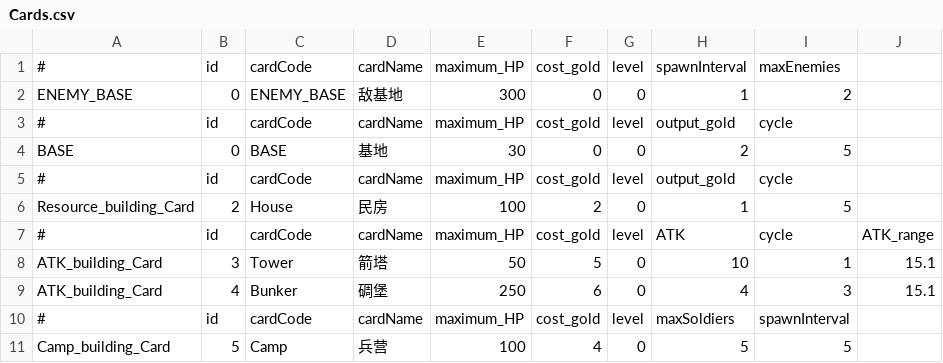
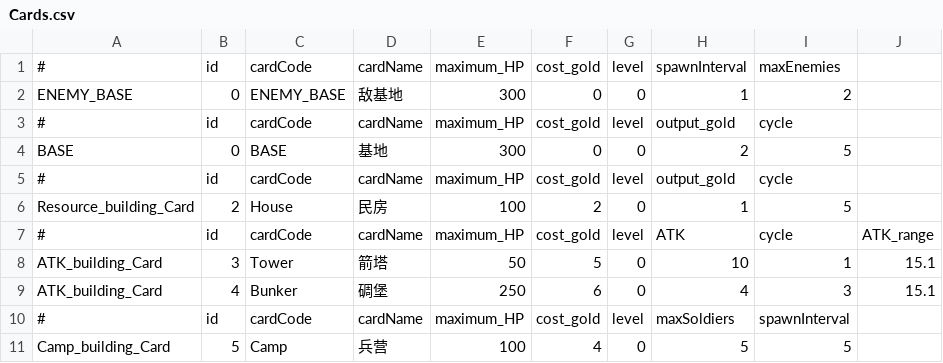
Before and after one commit to ccmoony/GAME_RTS, a CSV file: Assets/Data/Cards.csv, drawn as a sheet.

```diff
--- a/Assets/Data/Cards.csv
+++ b/Assets/Data/Cards.csv
@@ -3,3 +3,3 @@ ENEMY_BASE,0,ENEMY_BASE,敌基地,300,0,0,1,2,
 #,id,cardCode,cardName,maximum_HP,cost_gold,level,output_gold,cycle,
-BASE,0,BASE,基地,30,0,0,2,5,
+BASE,0,BASE,基地,300,0,0,2,5,
 #,id,cardCode,cardName,maximum_HP,cost_gold,level,output_gold,cycle,
```
Also changed, not shown: 35 other files.
